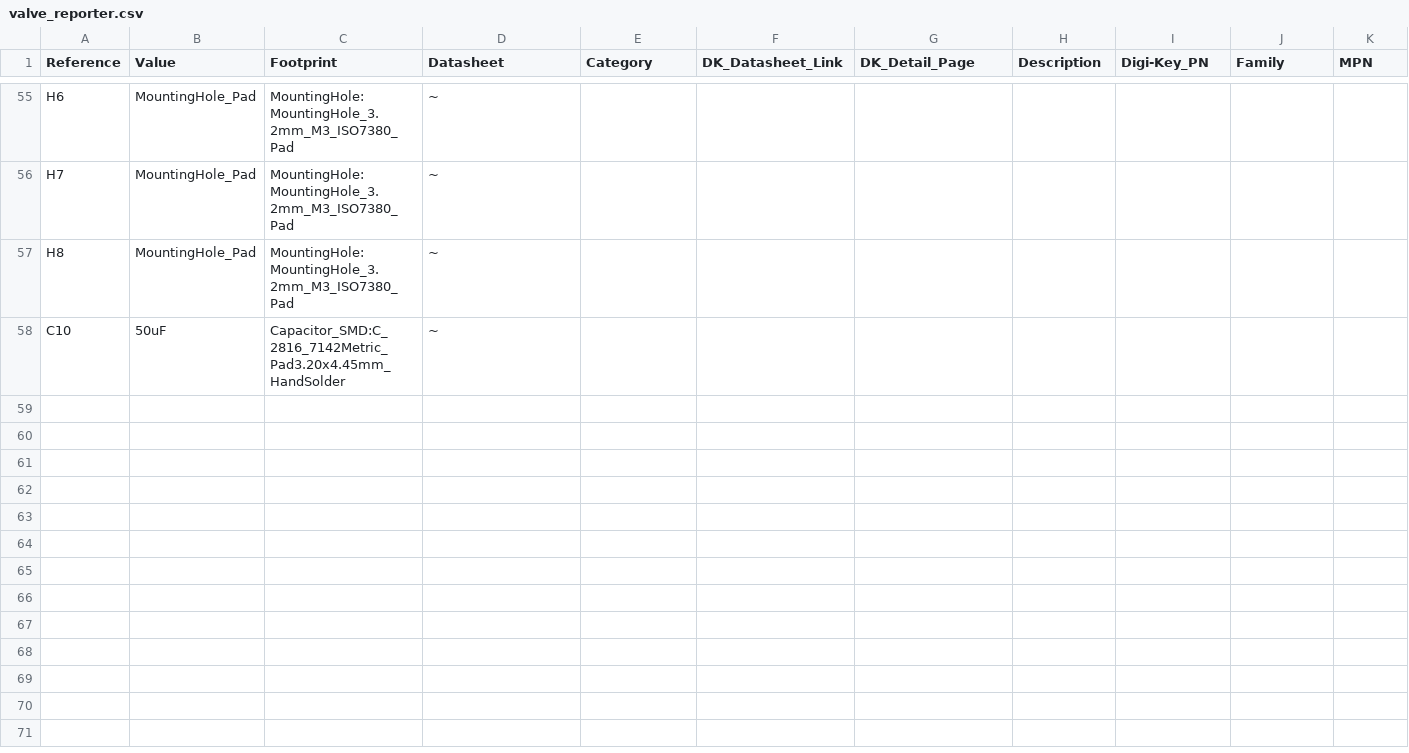
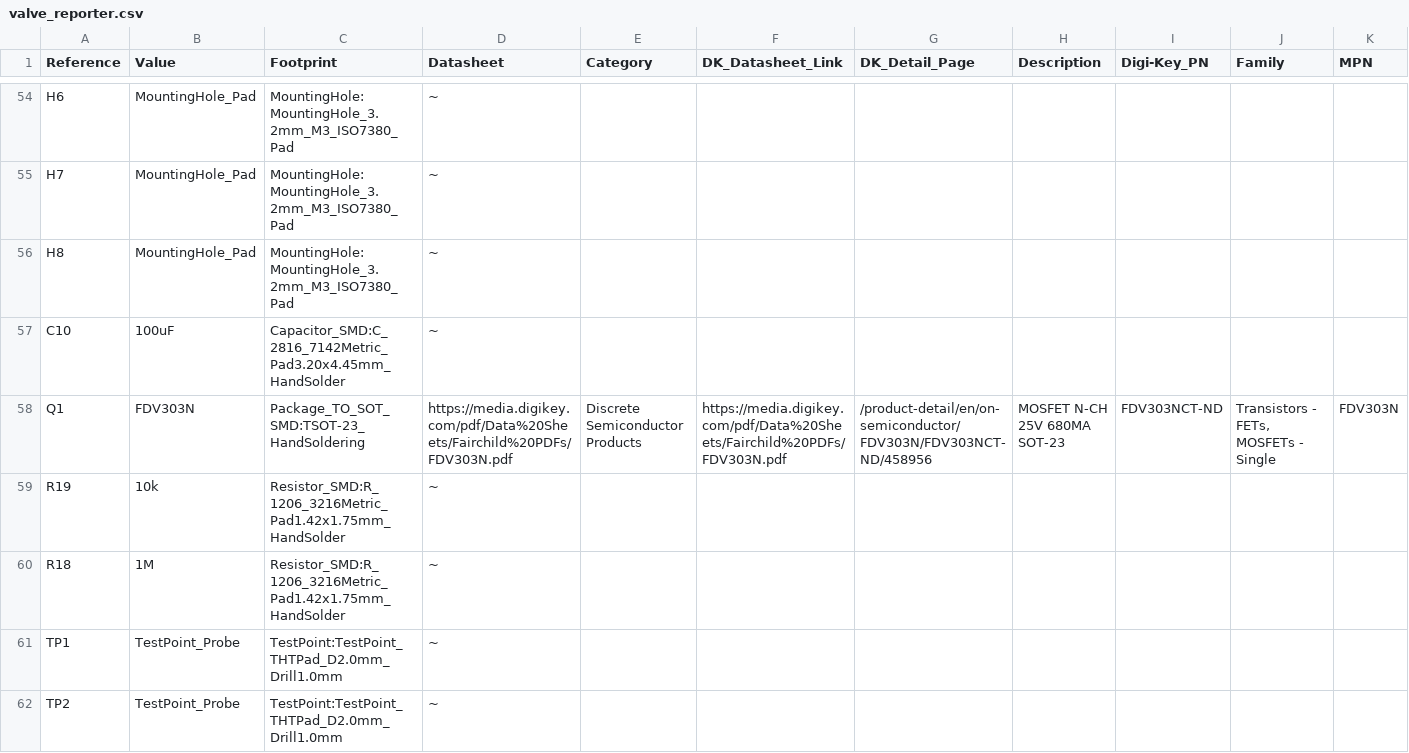
Before and after one commit to louvervecken/valve_reporter_pcb, a CSV file: valve_reporter.csv, drawn as a sheet; only a part is shown, gaps mark what is left out; addresses are those after the commit; rows hold the shown columns only; the diff covers the shown part only; the diff names each change by its address in the sheet, - before the commit and + after, or states it on an @@ line.

Commit message:
Test points, 12V plane, fancy BOM

```diff
--- a/valve_reporter.csv
+++ b/valve_reporter.csv
-B57 (Value): 50uF
+B57 (Value): 100uF
+row 58: Q1 | FDV303N | Package_TO_SOT_SMD:TSOT-23_HandSoldering | https://media.digikey.com/pdf/Data%20Sheets/Fairchild%20PDFs/FDV303N.pdf | Discrete Semiconductor Products | https://media.digikey.com/pdf/Data%20Sheets/Fairchild%20PDFs/FDV303N.pdf | /product-detail/en/on-semiconductor/FDV303N/FDV303NCT-ND/458956 | MOSFET N-CH 25V 680MA SOT-23 | FDV303NCT-ND | Transistors - FETs, MOSFETs - Single | FDV303N
+row 59: R19 | 10k | Resistor_SMD:R_1206_3216Metric_Pad1.42x1.75mm_HandSolder | ~
+row 60: R18 | 1M | Resistor_SMD:R_1206_3216Metric_Pad1.42x1.75mm_HandSolder | ~
+row 61: TP1 | TestPoint_Probe | TestPoint:TestPoint_THTPad_D2.0mm_Drill1.0mm | ~
+row 62: TP2 | TestPoint_Probe | TestPoint:TestPoint_THTPad_D2.0mm_Drill1.0mm | ~
```
Also changed, not shown: 6 added rows, 1 removed row and 1 edited cell elsewhere in this file, 18 other files.
